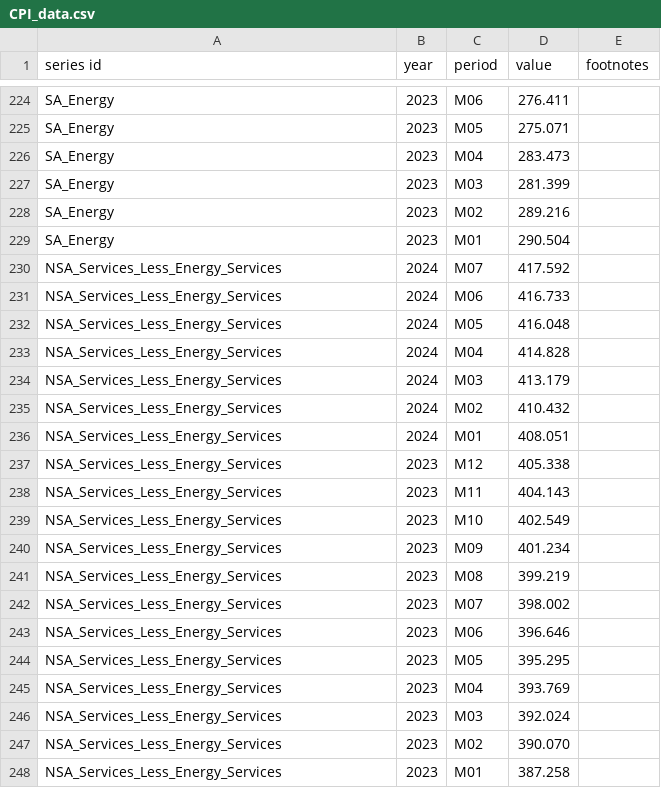
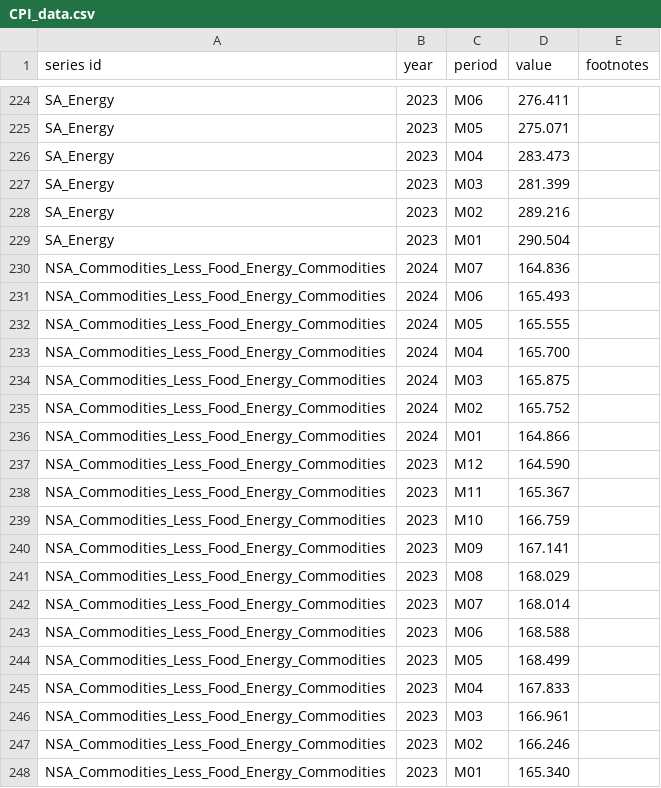
Before and after one commit to ericbotti/BLS_CPI, a CSV file: CPI_Data/CPI_data.csv, drawn as a sheet; only a part is shown, gaps mark what is left out; the shorter side is filled out with more unchanged rows; the diff covers the shown part only.

Commit message:
New data

```diff
--- a/CPI_Data/CPI_data.csv
+++ b/CPI_Data/CPI_data.csv
@@ -229 +229,20 @@ SA_Energy,2023,M02,289.216,
 SA_Energy,2023,M01,290.504,
+NSA_Commodities_Less_Food_Energy_Commodities,2024,M07,164.836,
+NSA_Commodities_Less_Food_Energy_Commodities,2024,M06,165.493,
+NSA_Commodities_Less_Food_Energy_Commodities,2024,M05,165.555,
+NSA_Commodities_Less_Food_Energy_Commodities,2024,M04,165.700,
+NSA_Commodities_Less_Food_Energy_Commodities,2024,M03,165.875,
+NSA_Commodities_Less_Food_Energy_Commodities,2024,M02,165.752,
+NSA_Commodities_Less_Food_Energy_Commodities,2024,M01,164.866,
+NSA_Commodities_Less_Food_Energy_Commodities,2023,M12,164.590,
+NSA_Commodities_Less_Food_Energy_Commodities,2023,M11,165.367,
+NSA_Commodities_Less_Food_Energy_Commodities,2023,M10,166.759,
+NSA_Commodities_Less_Food_Energy_Commodities,2023,M09,167.141,
+NSA_Commodities_Less_Food_Energy_Commodities,2023,M08,168.029,
+NSA_Commodities_Less_Food_Energy_Commodities,2023,M07,168.014,
+NSA_Commodities_Less_Food_Energy_Commodities,2023,M06,168.588,
+NSA_Commodities_Less_Food_Energy_Commodities,2023,M05,168.499,
+NSA_Commodities_Less_Food_Energy_Commodities,2023,M04,167.833,
+NSA_Commodities_Less_Food_Energy_Commodities,2023,M03,166.961,
+NSA_Commodities_Less_Food_Energy_Commodities,2023,M02,166.246,
+NSA_Commodities_Less_Food_Energy_Commodities,2023,M01,165.340,
```
Also changed, not shown: 19 added rows and 19 edited cells elsewhere in this file, 6 other files.
